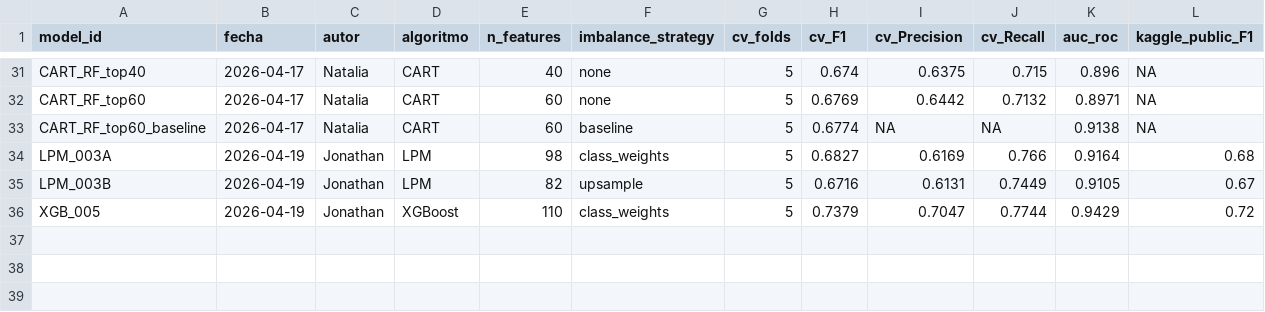
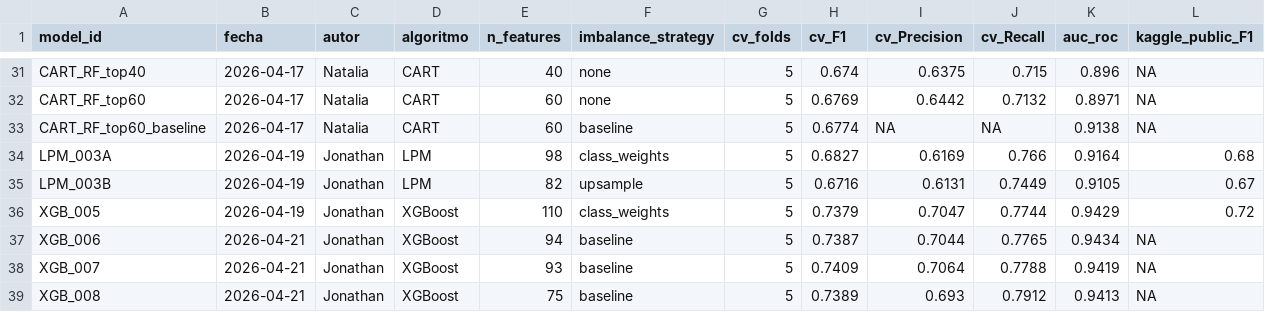
Before and after one commit to NataliaSFernandez/Problem-Set-2-Predicting-Poverty, a CSV file: 02_outputs/model_registry.csv, drawn as a sheet; only a part is shown, gaps mark what is left out; rows hold the shown columns only; the diff names each change by its address in the sheet, - before the commit and + after, or states it on an @@ line.

Commit message:
Add new submission files for XGBoost models
- Added XGB_006_depth6_gam0.5_L210_eta0.080_nrounds493_baseline_th038.csv
- Added XGB_007_depth6_gam0.5_L210_eta0.080_nrounds497_baseline_th038_sinBogota.csv
- Added XGB_008A_depth6_gam0.5_L210_eta0.080_nr497_baseline_th036.csv
- Added XGB_008B_depth6_gam1.0_L22_eta0.100_nr493_baseline_th038.csv
- Added XGB_008_specA_depth6_gam0.5_L210_eta0.080_nr497_baseline_th036.csv

All files are new submissions and are too large to display diffs.

```diff
--- a/02_outputs/model_registry.csv
+++ b/02_outputs/model_registry.csv
+row 37: XGB_006 | 2026-04-21 | Jonathan | XGBoost | 94 | baseline | 5 | 0.7387 | 0.7044 | 0.7765 | 0.9434 | NA
+row 38: XGB_007 | 2026-04-21 | Jonathan | XGBoost | 93 | baseline | 5 | 0.7409 | 0.7064 | 0.7788 | 0.9419 | NA
+row 39: XGB_008 | 2026-04-21 | Jonathan | XGBoost | 75 | baseline | 5 | 0.7389 | 0.693 | 0.7912 | 0.9413 | NA
```
Also changed, not shown: 33 other files.
